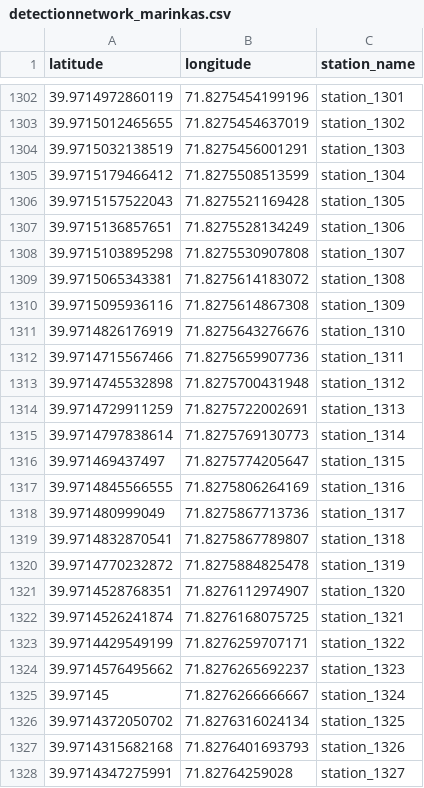
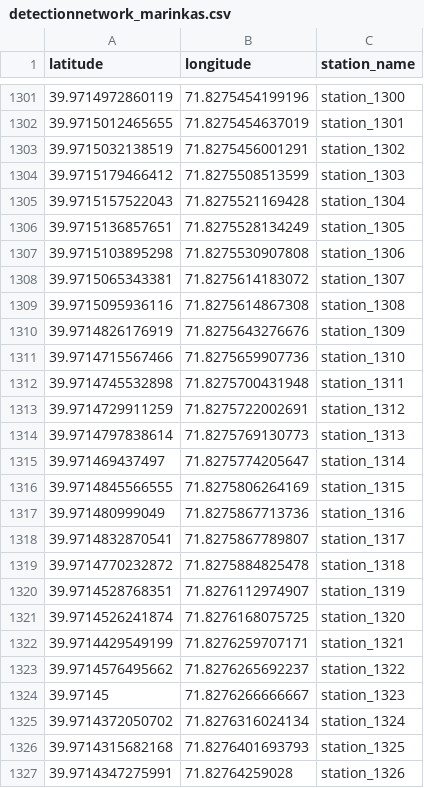
Before and after one commit to inbo/fish-tracking, a CSV file: scripts/receiver_distance_analysis/data/receivernetworks/detectionnetwork_marinkas.csv, drawn as a sheet; only a part is shown, gaps mark what is left out; the diff covers the shown part only.

```diff
--- a/scripts/receiver_distance_analysis/data/receivernetworks/detectionnetwork_marinkas.csv
+++ b/scripts/receiver_distance_analysis/data/receivernetworks/detectionnetwork_marinkas.csv
@@ -1302,27 +1301,27 @@
-39.9714972860119,71.8275454199196,"station_1301"
-39.9715012465655,71.8275454637019,"station_1302"
-39.9715032138519,71.8275456001291,"station_1303"
-39.9715179466412,71.8275508513599,"station_1304"
-39.9715157522043,71.8275521169428,"station_1305"
-39.9715136857651,71.8275528134249,"station_1306"
-39.9715103895298,71.8275530907808,"station_1307"
-39.9715065343381,71.8275614183072,"station_1308"
-39.9715095936116,71.8275614867308,"station_1309"
-39.9714826176919,71.8275643276676,"station_1310"
-39.9714715567466,71.8275659907736,"station_1311"
-39.9714745532898,71.8275700431948,"station_1312"
-39.9714729911259,71.8275722002691,"station_1313"
-39.9714797838614,71.8275769130773,"station_1314"
-39.971469437497,71.8275774205647,"station_1315"
-39.9714845566555,71.8275806264169,"station_1316"
-39.971480999049,71.8275867713736,"station_1317"
-39.9714832870541,71.8275867789807,"station_1318"
-39.9714770232872,71.8275884825478,"station_1319"
-39.9714528768351,71.8276112974907,"station_1320"
-39.9714526241874,71.8276168075725,"station_1321"
-39.9714429549199,71.8276259707171,"station_1322"
-39.9714576495662,71.8276265692237,"station_1323"
-39.97145,71.8276266666667,"station_1324"
-39.9714372050702,71.8276316024134,"station_1325"
-39.9714315682168,71.8276401693793,"station_1326"
-39.9714347275991,71.82764259028,"station_1327"
+39.9714972860119,71.8275454199196,"station_1300"
+39.9715012465655,71.8275454637019,"station_1301"
+39.9715032138519,71.8275456001291,"station_1302"
+39.9715179466412,71.8275508513599,"station_1303"
+39.9715157522043,71.8275521169428,"station_1304"
+39.9715136857651,71.8275528134249,"station_1305"
+39.9715103895298,71.8275530907808,"station_1306"
+39.9715065343381,71.8275614183072,"station_1307"
+39.9715095936116,71.8275614867308,"station_1308"
+39.9714826176919,71.8275643276676,"station_1309"
+39.9714715567466,71.8275659907736,"station_1310"
+39.9714745532898,71.8275700431948,"station_1311"
+39.9714729911259,71.8275722002691,"station_1312"
+39.9714797838614,71.8275769130773,"station_1313"
+39.971469437497,71.8275774205647,"station_1314"
+39.9714845566555,71.8275806264169,"station_1315"
+39.971480999049,71.8275867713736,"station_1316"
+39.9714832870541,71.8275867789807,"station_1317"
+39.9714770232872,71.8275884825478,"station_1318"
+39.9714528768351,71.8276112974907,"station_1319"
+39.9714526241874,71.8276168075725,"station_1320"
+39.9714429549199,71.8276259707171,"station_1321"
+39.9714576495662,71.8276265692237,"station_1322"
+39.97145,71.8276266666667,"station_1323"
+39.9714372050702,71.8276316024134,"station_1324"
+39.9714315682168,71.8276401693793,"station_1325"
+39.9714347275991,71.82764259028,"station_1326"
```
Also changed, not shown: 1 removed row and 117 edited cells elsewhere in this file.
